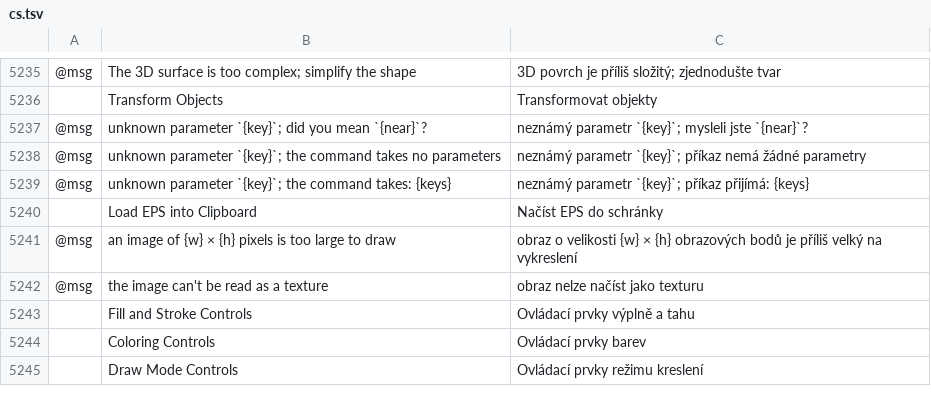
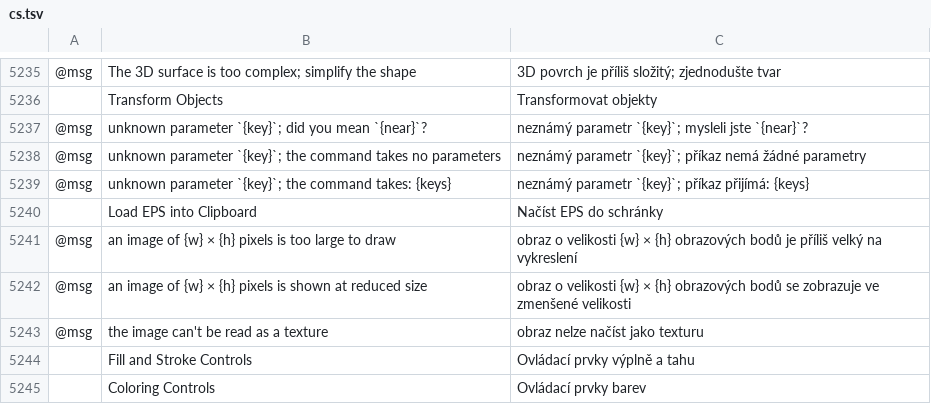
Before and after one commit to 0x-fork/vectorcraft, a TSV file: crates/ui-egui/src/i18n/cs.tsv, drawn as a sheet; only a part is shown, gaps mark what is left out; the shorter side is filled out with more unchanged rows; the diff names each change by its address in the sheet, - before the commit and + after, or states it on an @@ line.

```diff
--- a/crates/ui-egui/src/i18n/cs.tsv
+++ b/crates/ui-egui/src/i18n/cs.tsv
+row 5242: @msg | an image of {w} × {h} pixels is shown at reduced size | obraz o velikosti {w} × {h} obrazových bodů se zobrazuje ve zmenšené velikosti
```
Also changed, not shown: crates/ui-egui/src/i18n/bg.tsv, crates/ui-egui/src/i18n/el.tsv, 35 other files.
